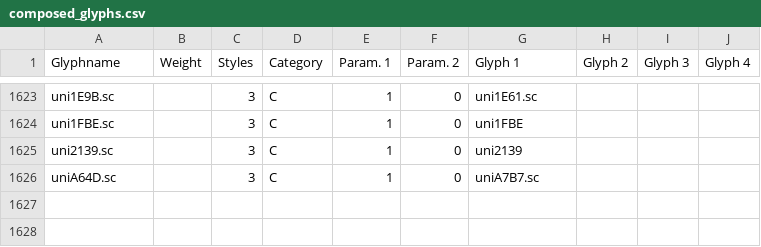
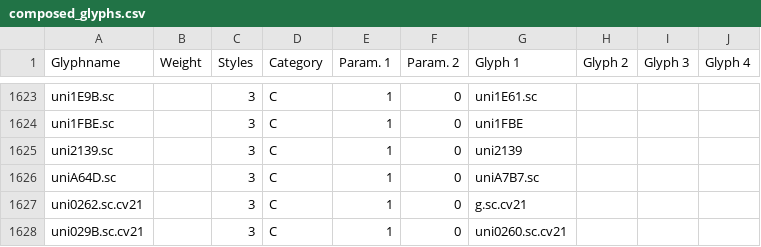
Before and after one commit to Corne2Plum3/Giphurs, a CSV file: scripts/composed_glyphs.csv, drawn as a sheet; only a part is shown, gaps mark what is left out.

```diff
--- a/scripts/composed_glyphs.csv
+++ b/scripts/composed_glyphs.csv
@@ -1626 +1626,3 @@ uni2139.sc,,3,C,1,0,uni2139,,,
 uniA64D.sc,,3,C,1,0,uniA7B7.sc,,,
+uni0262.sc.cv21,,3,C,1,0,g.sc.cv21,,,
+uni029B.sc.cv21,,3,C,1,0,uni0260.sc.cv21,,,
```
Also changed, not shown: 24 other files.
